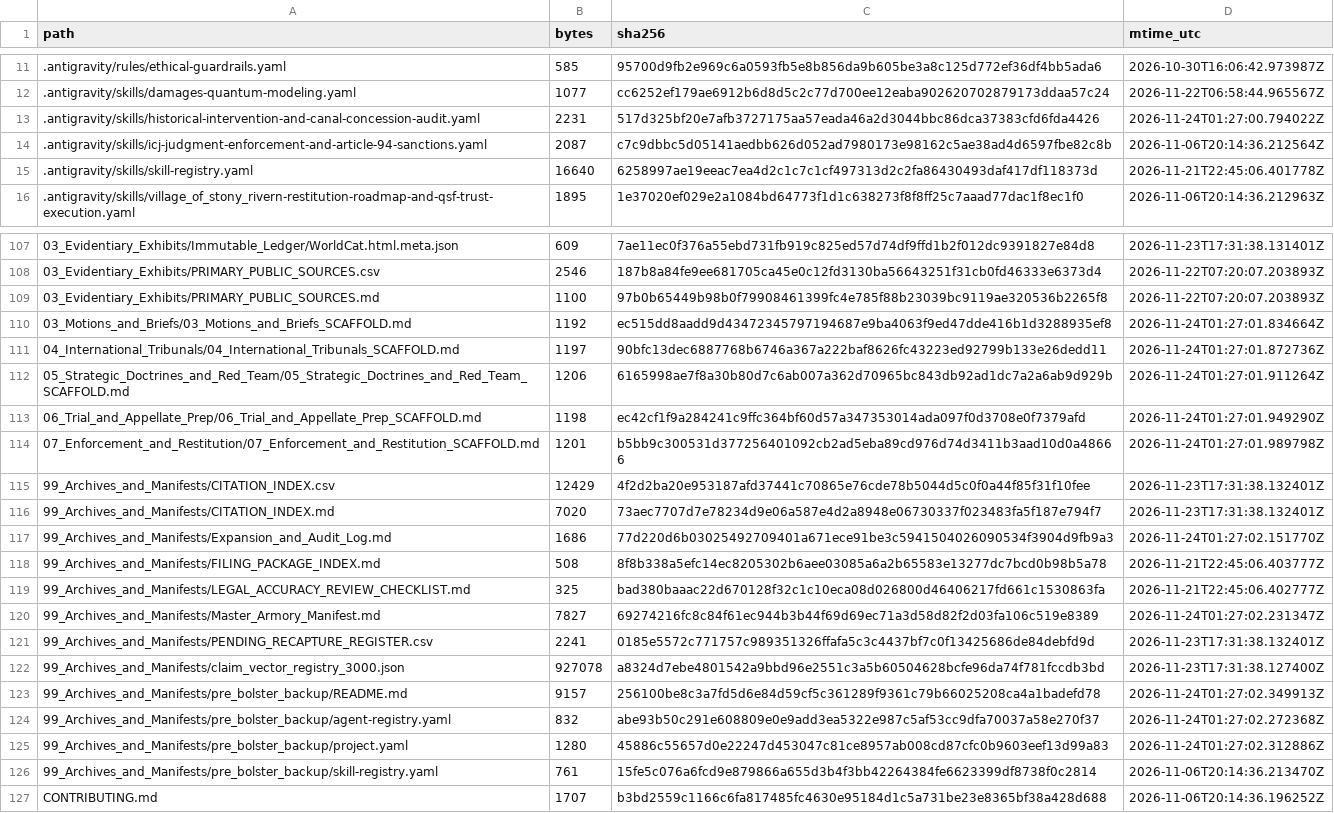
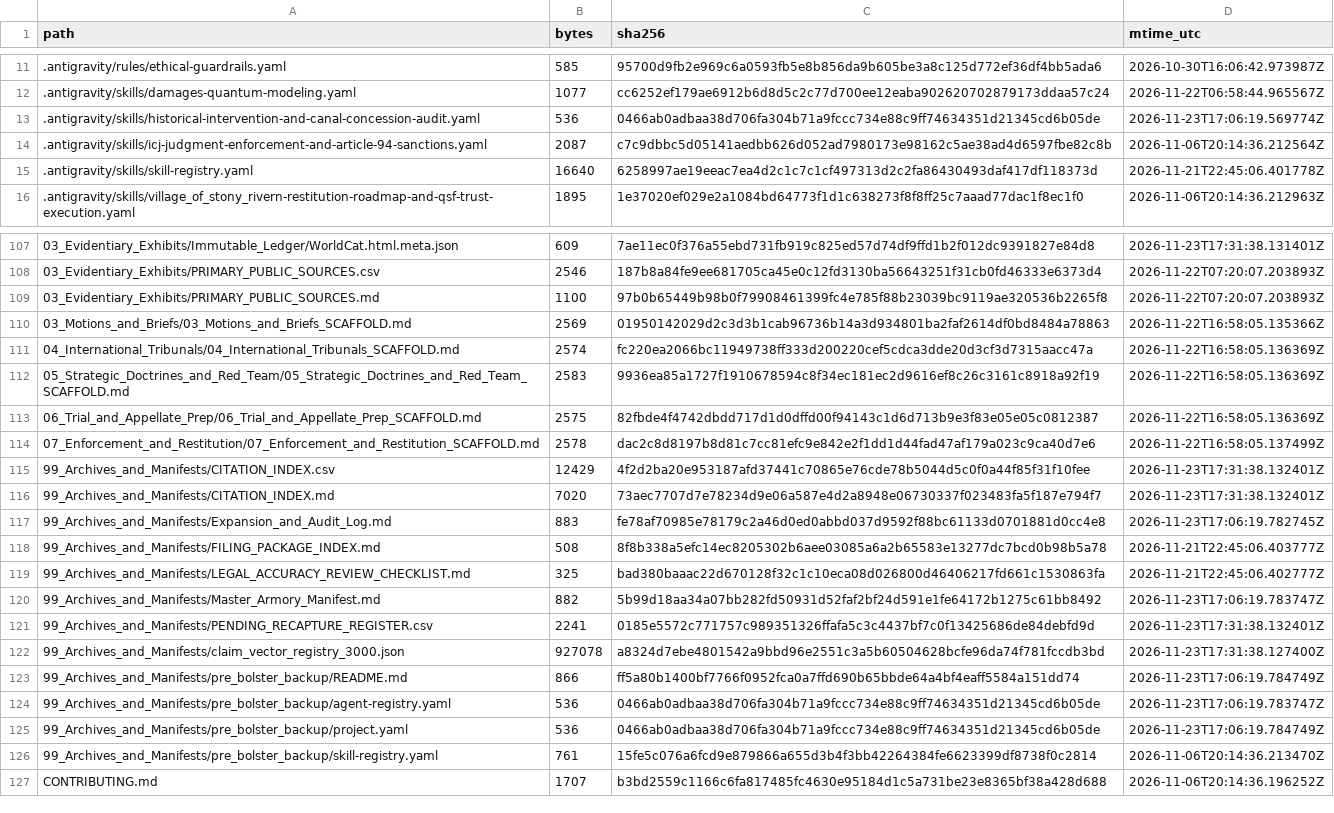
Before and after one commit to GlobalRestitutionAlliance/turtle-island-us-ak-village-of-stony-river-master-litigation, a CSV file: 99_Archives_and_Manifests/MANIFEST_SHA256.csv, drawn as a sheet; only a part is shown, gaps mark what is left out; the diff covers the shown part only.

```diff
--- a/99_Archives_and_Manifests/MANIFEST_SHA256.csv
+++ b/99_Archives_and_Manifests/MANIFEST_SHA256.csv
@@ -12,3 +12,3 @@ path,bytes,sha256,mtime_utc
 .antigravity/skills/damages-quantum-modeling.yaml,1077,cc6252ef179ae6912b6d8d5c2c77d700ee12eaba902620702879173ddaa57c24,2026-11-22T06:58:44.965567Z
-.antigravity/skills/historical-intervention-and-canal-concession-audit.yaml,2231,517d325bf20e7afb3727175aa57eada46a2d3044bbc86dca37383cfd6fda4426,2026-11-24T01:27:00.794022Z
+.antigravity/skills/historical-intervention-and-canal-concession-audit.yaml,536,0466ab0adbaa38d706fa304b71a9fccc734e88c9ff74634351d21345cd6b05de,2026-11-23T17:06:19.569774Z
 .antigravity/skills/icj-judgment-enforcement-and-article-94-sanctions.yaml,2087,c7c9dbbc5d05141aedbb626d052ad7980173e98162c5ae38ad4d6597fbe82c8b,2026-11-06T20:14:36.212564Z
@@ -109,18 +109,18 @@ path,bytes,sha256,mtime_utc
 03_Evidentiary_Exhibits/PRIMARY_PUBLIC_SOURCES.md,1100,97b0b65449b98b0f79908461399fc4e785f88b23039bc9119ae320536b2265f8,2026-11-22T07:20:07.203893Z
-03_Motions_and_Briefs/03_Motions_and_Briefs_SCAFFOLD.md,1192,ec515dd8aadd9d43472345797194687e9ba4063f9ed47dde416b1d3288935ef8,2026-11-24T01:27:01.834664Z
-04_International_Tribunals/04_International_Tribunals_SCAFFOLD.md,1197,90bfc13dec6887768b6746a367a222baf8626fc43223ed92799b133e26dedd11,2026-11-24T01:27:01.872736Z
-05_Strategic_Doctrines_and_Red_Team/05_Strategic_Doctrines_and_Red_Team_SCAFFOLD.md,1206,6165998ae7f8a30b80d7c6ab007a362d70965bc843db92ad1dc7a2a6ab9d929b,2026-11-24T01:27:01.911264Z
-06_Trial_and_Appellate_Prep/06_Trial_and_Appellate_Prep_SCAFFOLD.md,1198,ec42cf1f9a284241c9ffc364bf60d57a347353014ada097f0d3708e0f7379afd,2026-11-24T01:27:01.949290Z
-07_Enforcement_and_Restitution/07_Enforcement_and_Restitution_SCAFFOLD.md,1201,b5bb9c300531d377256401092cb2ad5eba89cd976d74d3411b3aad10d0a48666,2026-11-24T01:27:01.989798Z
+03_Motions_and_Briefs/03_Motions_and_Briefs_SCAFFOLD.md,2569,01950142029d2c3d3b1cab96736b14a3d934801ba2faf2614df0bd8484a78863,2026-11-22T16:58:05.135366Z
+04_International_Tribunals/04_International_Tribunals_SCAFFOLD.md,2574,fc220ea2066bc11949738ff333d200220cef5cdca3dde20d3cf3d7315aacc47a,2026-11-22T16:58:05.136369Z
+05_Strategic_Doctrines_and_Red_Team/05_Strategic_Doctrines_and_Red_Team_SCAFFOLD.md,2583,9936ea85a1727f1910678594c8f34ec181ec2d9616ef8c26c3161c8918a92f19,2026-11-22T16:58:05.136369Z
+06_Trial_and_Appellate_Prep/06_Trial_and_Appellate_Prep_SCAFFOLD.md,2575,82fbde4f4742dbdd717d1d0dffd00f94143c1d6d713b9e3f83e05e05c0812387,2026-11-22T16:58:05.136369Z
+07_Enforcement_and_Restitution/07_Enforcement_and_Restitution_SCAFFOLD.md,2578,dac2c8d8197b8d81c7cc81efc9e842e2f1dd1d44fad47af179a023c9ca40d7e6,2026-11-22T16:58:05.137499Z
 99_Archives_and_Manifests/CITATION_INDEX.csv,12429,4f2d2ba20e953187afd37441c70865e76cde78b5044d5c0f0a44f85f31f10fee,2026-11-23T17:31:38.132401Z
 99_Archives_and_Manifests/CITATION_INDEX.md,7020,73aec7707d7e78234d9e06a587e4d2a8948e06730337f023483fa5f187e794f7,2026-11-23T17:31:38.132401Z
-99_Archives_and_Manifests/Expansion_and_Audit_Log.md,1686,77d220d6b03025492709401a671ece91be3c5941504026090534f3904d9fb9a3,2026-11-24T01:27:02.151770Z
+99_Archives_and_Manifests/Expansion_and_Audit_Log.md,883,fe78af70985e78179c2a46d0ed0abbd037d9592f88bc61133d0701881d0cc4e8,2026-11-23T17:06:19.782745Z
 99_Archives_and_Manifests/FILING_PACKAGE_INDEX.md,508,8f8b338a5efc14ec8205302b6aee03085a6a2b65583e13277dc7bcd0b98b5a78,2026-11-21T22:45:06.403777Z
 99_Archives_and_Manifests/LEGAL_ACCURACY_REVIEW_CHECKLIST.md,325,bad380baaac22d670128f32c1c10eca08d026800d46406217fd661c1530863fa,2026-11-21T22:45:06.402777Z
-99_Archives_and_Manifests/Master_Armory_Manifest.md,7827,69274216fc8c84f61ec944b3b44f69d69ec71a3d58d82f2d03fa106c519e8389,2026-11-24T01:27:02.231347Z
+99_Archives_and_Manifests/Master_Armory_Manifest.md,882,5b99d18aa34a07bb282fd50931d52faf2bf24d591e1fe64172b1275c61bb8492,2026-11-23T17:06:19.783747Z
 99_Archives_and_Manifests/PENDING_RECAPTURE_REGISTER.csv,2241,0185e5572c771757c989351326ffafa5c3c4437bf7c0f13425686de84debfd9d,2026-11-23T17:31:38.132401Z
 99_Archives_and_Manifests/claim_vector_registry_3000.json,927078,a8324d7ebe4801542a9bbd96e2551c3a5b60504628bcfe96da74f781fccdb3bd,2026-11-23T17:31:38.127400Z
-99_Archives_and_Manifests/pre_bolster_backup/README.md,9157,256100be8c3a7fd5d6e84d59cf5c361289f9361c79b66025208ca4a1badefd78,2026-11-24T01:27:02.349913Z
-99_Archives_and_Manifests/pre_bolster_backup/agent-registry.yaml,832,abe93b50c291e608809e0e9add3ea5322e987c5af53cc9dfa70037a58e270f37,2026-11-24T01:27:02.272368Z
-99_Archives_and_Manifests/pre_bolster_backup/project.yaml,1280,45886c55657d0e22247d453047c81ce8957ab008cd87cfc0b9603eef13d99a83,2026-11-24T01:27:02.312886Z
+99_Archives_and_Manifests/pre_bolster_backup/README.md,866,ff5a80b1400bf7766f0952fca0a7ffd690b65bbde64a4bf4eaff5584a151dd74,2026-11-23T17:06:19.784749Z
+99_Archives_and_Manifests/pre_bolster_backup/agent-registry.yaml,536,0466ab0adbaa38d706fa304b71a9fccc734e88c9ff74634351d21345cd6b05de,2026-11-23T17:06:19.783747Z
+99_Archives_and_Manifests/pre_bolster_backup/project.yaml,536,0466ab0adbaa38d706fa304b71a9fccc734e88c9ff74634351d21345cd6b05de,2026-11-23T17:06:19.784749Z
 99_Archives_and_Manifests/pre_bolster_backup/skill-registry.yaml,761,15fe5c076a6fcd9e879866a655d3b4f3bb42264384fe6623399df8738f0c2814,2026-11-06T20:14:36.213470Z
```
Also changed, not shown: 77 edited cells elsewhere in this file, 37 other files.
